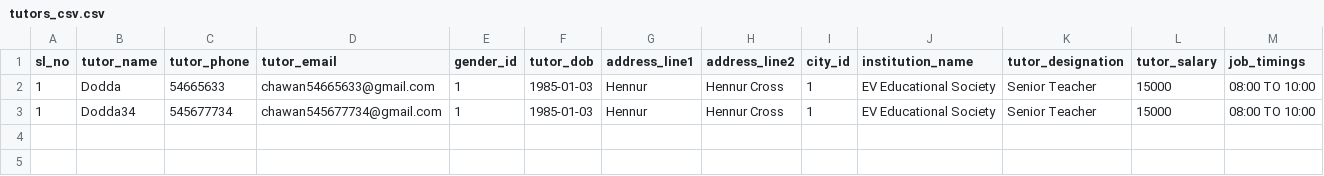
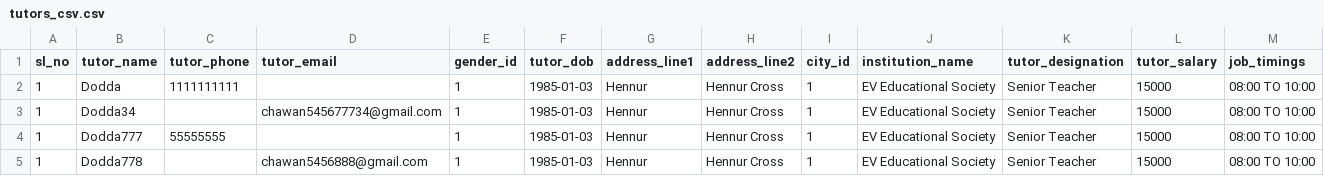
Before and after one commit to svjk/joshua, a CSV file: Ilayraj/tutor/tutor_csvs/tutors_csv.csv, drawn as a sheet.

Commit message:
upload tutors to db from csv files done
Signed-off-by: sombojosue <lotshangojosue@gmail.com>

```diff
--- a/Ilayraj/tutor/tutor_csvs/tutors_csv.csv
+++ b/Ilayraj/tutor/tutor_csvs/tutors_csv.csv
@@ -1,3 +1,5 @@
 sl_no,tutor_name,tutor_phone,tutor_email,gender_id,tutor_dob,address_line1,address_line2,city_id,institution_name,tutor_designation,tutor_salary,job_timings
-1,Dodda,54665633,chawan54665633@gmail.com,1,1985-01-03,Hennur,Hennur Cross,1,EV Educational Society,Senior Teacher,15000,08:00 TO 10:00
-1,Dodda34,545677734,chawan545677734@gmail.com,1,1985-01-03,Hennur,Hennur Cross,1,EV Educational Society,Senior Teacher,15000,08:00 TO 10:00
+1,Dodda,1111111111,,1,1985-01-03,Hennur,Hennur Cross,1,EV Educational Society,Senior Teacher,15000,08:00 TO 10:00
+1,Dodda34,,chawan545677734@gmail.com,1,1985-01-03,Hennur,Hennur Cross,1,EV Educational Society,Senior Teacher,15000,08:00 TO 10:00
+1,Dodda777,55555555,,1,1985-01-03,Hennur,Hennur Cross,1,EV Educational Society,Senior Teacher,15000,08:00 TO 10:00
+1,Dodda778,,chawan5456888@gmail.com,1,1985-01-03,Hennur,Hennur Cross,1,EV Educational Society,Senior Teacher,15000,08:00 TO 10:00
```
Also changed, not shown: 3 other files.
